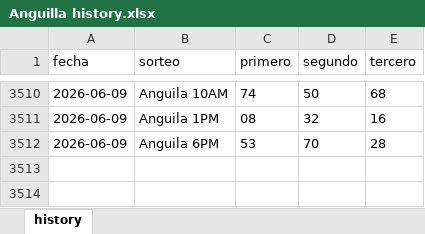
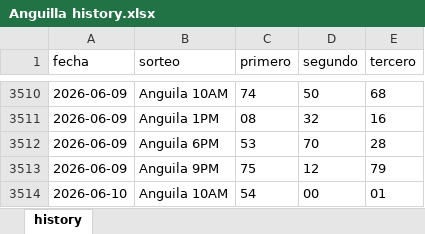
Before and after one commit to carbosota1/CLAUDE-LOTMIX, an Excel workbook: data/histories/Anguilla history.xlsx, sheet history, drawn as a sheet; only a part is shown, gaps mark what is left out; values as stored, in another font and other column widths than the file's, no borders; the diff names each change by its address in the sheet, - before the commit and + after, or states it on an @@ line.

```diff
--- a/data/histories/Anguilla history.xlsx (sheet history)
+++ b/data/histories/Anguilla history.xlsx (sheet history)
+row 3513: 2026-06-09 | Anguila 9PM | 75 | 12 | 79
+row 3514: 2026-06-10 | Anguila 10AM | 54 | 00 | 01
```
Also changed, not shown: data/histories/La nacional history.xlsx, 6 other files.
